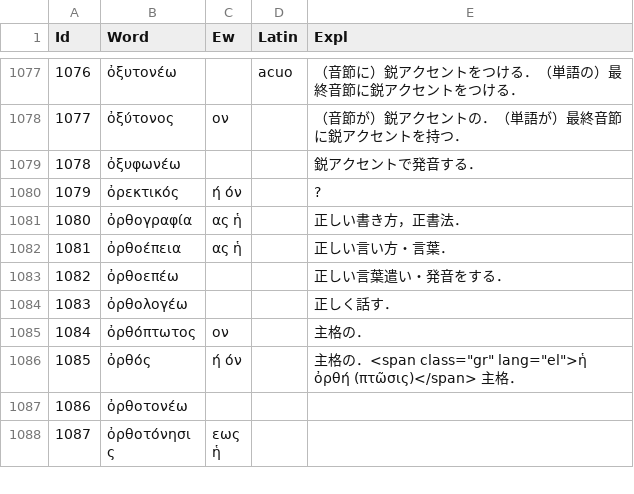
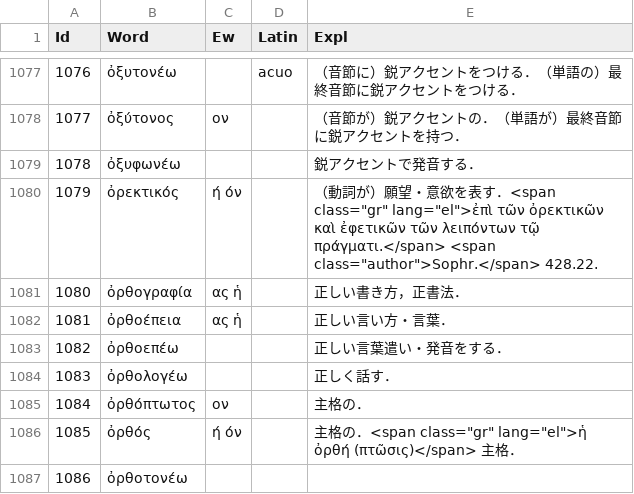
Before and after one commit to ncrt035/lexiconGrammaticum, a CSV file: wordList.csv, drawn as a sheet; only a part is shown, gaps mark what is left out; the shorter side is filled out with more unchanged rows.

Commit message:
Close #26

```diff
--- a/wordList.csv
+++ b/wordList.csv
@@ -1079,3 +1079,3 @@ Id,Word,Ew,Latin,Expl
 1078,ὀξυφωνέω,,,鋭アクセントで発音する．
-1079,ὀρεκτικός,ή όν,,?
+1079,ὀρεκτικός,ή όν,,"（動詞が）願望・意欲を表す．<span class=""gr"" lang=""el"">ἐπὶ τῶν ὀρεκτικῶν καὶ ἐφετικῶν τῶν λειπόντων τῷ πράγματι.</span> <span class=""author"">Sophr.</span> 428.22."
 1080,ὀρθογραφία,ας ἡ,,正しい書き方，正書法．
```
